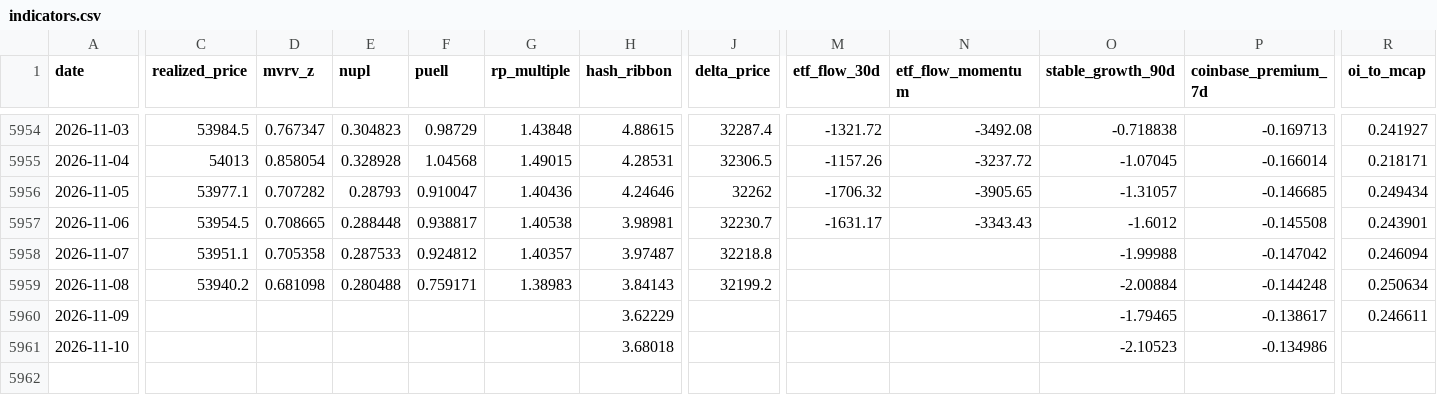
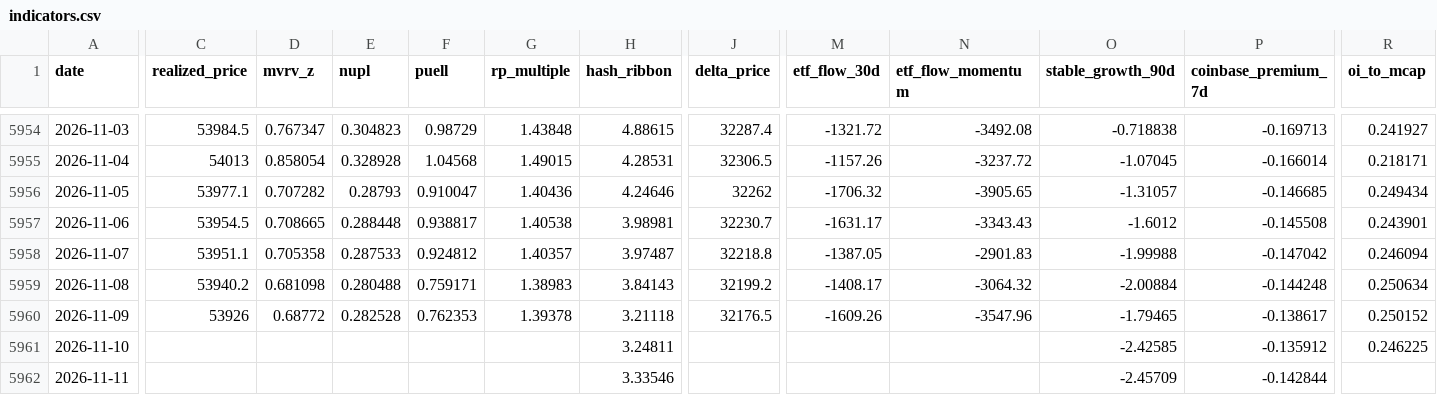
Before and after one commit to North7/tidemark, a CSV file: data/indicators.csv, drawn as a sheet; only a part is shown, gaps mark what is left out; rows hold the shown columns only; the diff covers the shown part only; the diff names each change by its address in the sheet, - before the commit and + after, or states it on an @@ line.

```diff
--- a/data/indicators.csv
+++ b/data/indicators.csv
-M5958 (etf_flow_30d): (empty)
+M5958 (etf_flow_30d): -1387.05
-N5958 (etf_flow_momentum): (empty)
+N5958 (etf_flow_momentum): -2901.83
-M5959 (etf_flow_30d): (empty)
+M5959 (etf_flow_30d): -1408.17
-N5959 (etf_flow_momentum): (empty)
+N5959 (etf_flow_momentum): -3064.32
-C5960 (realized_price): (empty)
+C5960 (realized_price): 53926
-D5960 (mvrv_z): (empty)
+D5960 (mvrv_z): 0.68772
-E5960 (nupl): (empty)
+E5960 (nupl): 0.282528
-F5960 (puell): (empty)
+F5960 (puell): 0.762353
-G5960 (rp_multiple): (empty)
+G5960 (rp_multiple): 1.39378
-H5960 (hash_ribbon): 3.62229
+H5960 (hash_ribbon): 3.21118
-J5960 (delta_price): (empty)
+J5960 (delta_price): 32176.5
-M5960 (etf_flow_30d): (empty)
+M5960 (etf_flow_30d): -1609.26
-N5960 (etf_flow_momentum): (empty)
+N5960 (etf_flow_momentum): -3547.96
-R5960 (oi_to_mcap): 0.246611
+R5960 (oi_to_mcap): 0.250152
-H5961 (hash_ribbon): 3.68018
+H5961 (hash_ribbon): 3.24811
-O5961 (stable_growth_90d): -2.10523
+O5961 (stable_growth_90d): -2.42585
-P5961 (coinbase_premium_7d): -0.134986
+P5961 (coinbase_premium_7d): -0.135912
-R5961 (oi_to_mcap): (empty)
+R5961 (oi_to_mcap): 0.246225
+row 5962: 2026-11-11 |  |  |  |  |  | 3.33546 |  |  |  | -2.45709 | -0.142844
```
Also changed, not shown: 4 edited cells elsewhere in this file, data/raw/coinmetrics.csv, data/raw/ohlc.csv, 16 other files.
